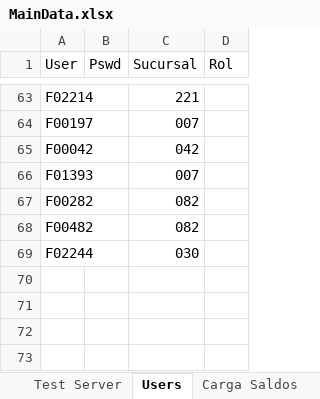
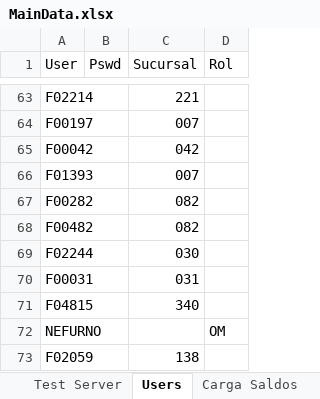
Before and after one commit to BCrediRepo/Crecer, an Excel workbook: Test Data/MainData.xlsx, sheet Users, drawn as a sheet; only a part is shown, gaps mark what is left out; values as stored, in another font and other column widths than the file's, no borders; the diff names each change by its address in the sheet, - before the commit and + after, or states it on an @@ line.

```diff
--- a/Test Data/MainData.xlsx (sheet Users)
+++ b/Test Data/MainData.xlsx (sheet Users)
+row 70: F00031 |  | 031
+row 71: F04815 |  | 340
+row 72: NEFURNO |  |  | OM
+row 73: F02059 |  | 138
```
Also changed, not shown: 8 other files.
